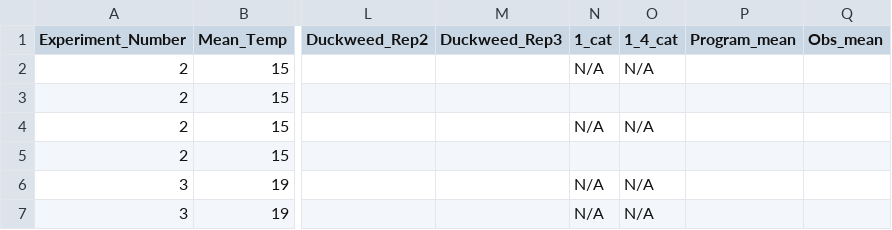
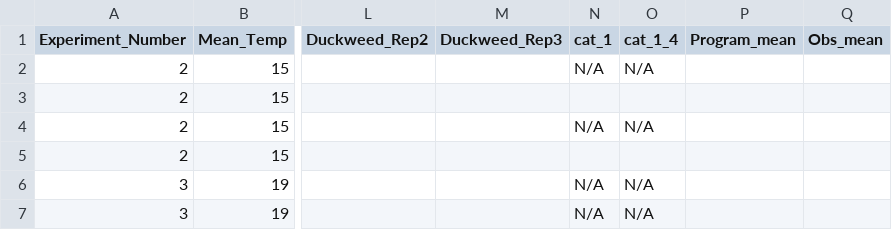
Before and after one commit to Cuddington-Lab/thermal-experiments, a CSV file: expdata_metafile_FEB_20_22.csv, drawn as a sheet; only a part is shown, gaps mark what is left out; the diff names each change by its address in the sheet, - before the commit and + after, or states it on an @@ line.

Commit message:
column names for cat changed again

```diff
--- a/expdata_metafile_FEB_20_22.csv
+++ b/expdata_metafile_FEB_20_22.csv
-N1: 1_cat
+N1: cat_1
-O1: 1_4_cat
+O1: cat_1_4
```
